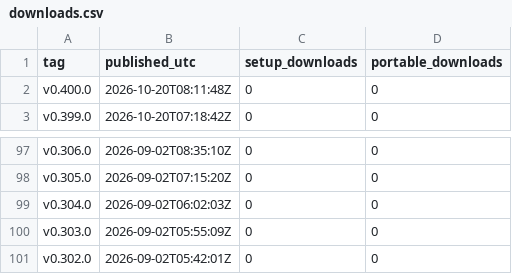
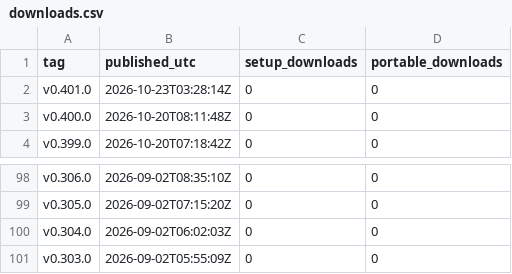
Before and after one commit to sunwoo1global-glitch/kotu-promo, a CSV file: report/downloads.csv, drawn as a sheet; only a part is shown, gaps mark what is left out; removed rows and columns are numbered as before the commit, all else as after; the diff names each change by its address in the sheet, - before the commit and + after, or states it on an @@ line.

```diff
--- a/report/downloads.csv
+++ b/report/downloads.csv
+row 2: v0.401.0 | 2026-10-23T03:28:14Z | 0 | 0
-row 101: v0.302.0 | 2026-09-02T05:42:01Z | 0 | 0
```
Also changed, not shown: promo_out/generation_log.csv, 3 other files.
